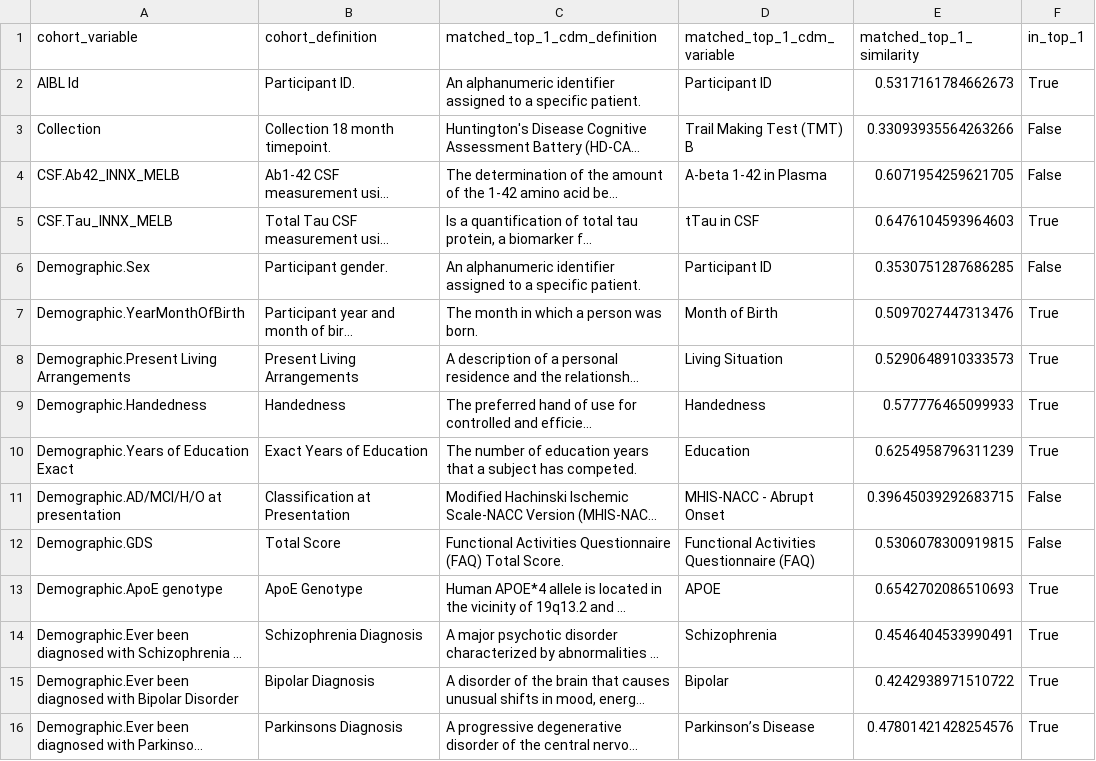
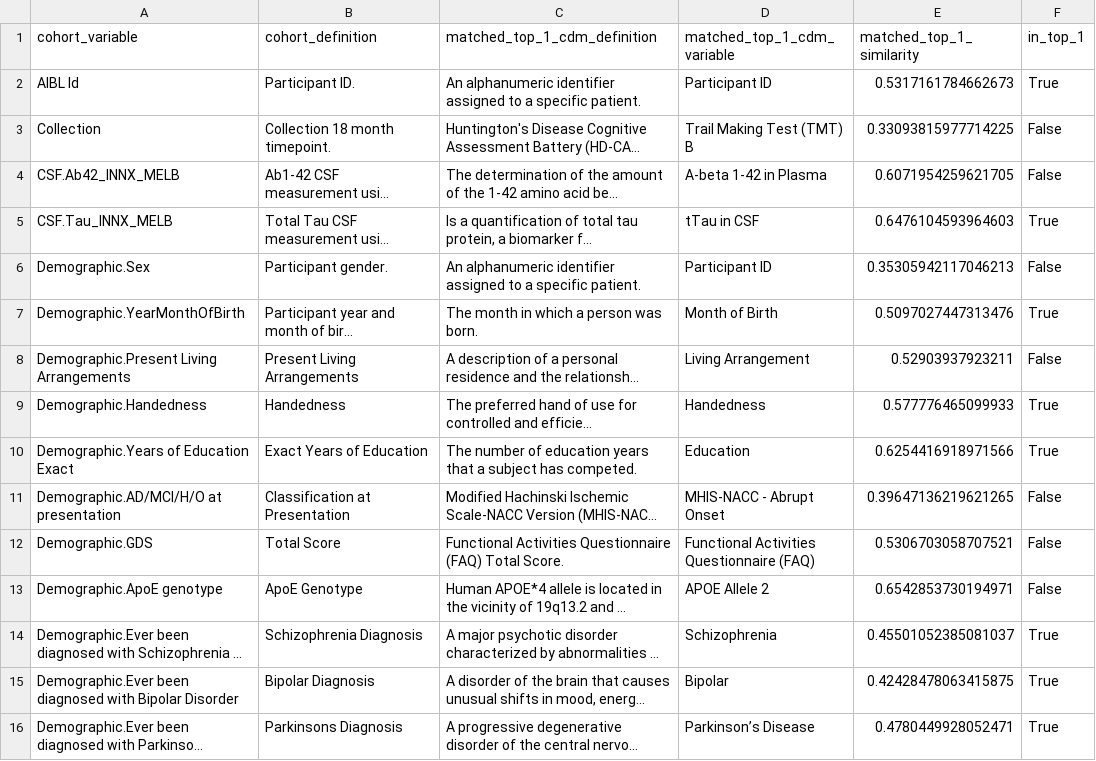
Before and after one commit to SCAI-BIO/ADHTEB, a CSV file: adhteb/results/OpenAI_AIBL_matching_info.csv, drawn as a sheet; only a part is shown; long unchanged cells end in …; the diff covers the shown part only; the diff names each change by its address in the sheet, - before the commit and + after, or states it on an @@ line.

```diff
--- a/adhteb/results/OpenAI_AIBL_matching_info.csv
+++ b/adhteb/results/OpenAI_AIBL_matching_info.csv
-E3 (matched_top_1_similarity): 0.33093935564263266
+E3 (matched_top_1_similarity): 0.33093815977714225
-E6 (matched_top_1_similarity): 0.3530751287686285
+E6 (matched_top_1_similarity): 0.35305942117046213
-D8 (matched_top_1_cdm_variable): Living Situation
+D8 (matched_top_1_cdm_variable): Living Arrangement
-E8 (matched_top_1_similarity): 0.5290648910333573
+E8 (matched_top_1_similarity): 0.52903937923211
-F8 (in_top_1): True
+F8 (in_top_1): False
-E10 (matched_top_1_similarity): 0.6254958796311239
+E10 (matched_top_1_similarity): 0.6254416918971566
-E11 (matched_top_1_similarity): 0.39645039292683715
+E11 (matched_top_1_similarity): 0.39647136219621265
-E12 (matched_top_1_similarity): 0.5306078300919815
+E12 (matched_top_1_similarity): 0.5306703058707521
-D13 (matched_top_1_cdm_variable): APOE
+D13 (matched_top_1_cdm_variable): APOE Allele 2
-E13 (matched_top_1_similarity): 0.6542702086510693
+E13 (matched_top_1_similarity): 0.6542853730194971
-F13 (in_top_1): True
+F13 (in_top_1): False
-E14 (matched_top_1_similarity): 0.4546404533990491
+E14 (matched_top_1_similarity): 0.45501052385081037
-E15 (matched_top_1_similarity): 0.4242938971510722
+E15 (matched_top_1_similarity): 0.42428478063415875
-E16 (matched_top_1_similarity): 0.47801421428254576
+E16 (matched_top_1_similarity): 0.4780449928052471
```
Also changed, not shown: 22 edited cells elsewhere in this file, adhteb/results/OpenAI_A4_matching_info.csv, adhteb/results/OpenAI_GERAS-II_matching_info.csv, 9 other files.
